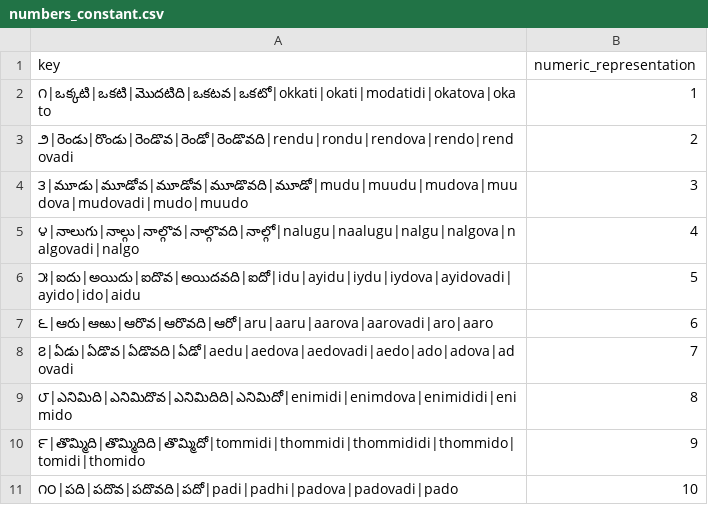
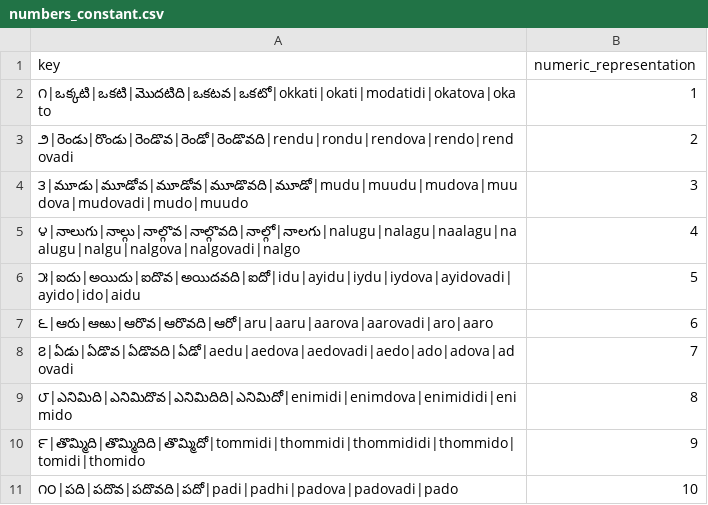
Before and after one commit to hellohaptik/chatbot_ner, a CSV file: ner_v2/detectors/temporal/date/te/data/numbers_constant.csv, drawn as a sheet; only a part is shown.

Commit message:
added numerals_constants.csv

```diff
--- a/ner_v2/detectors/temporal/date/te/data/numbers_constant.csv
+++ b/ner_v2/detectors/temporal/date/te/data/numbers_constant.csv
@@ -4,3 +4,3 @@ key,numeric_representation
 ౩|మూడు|మూడోవ|మూడోవ|మూడొవది|మూడో|mudu|muudu|mudova|muudova|mudovadi|mudo|muudo,3
-౪|నాలుగు|నాల్గు|నాల్గొవ|నాల్గొవది|నాల్గో|nalugu|naalugu|nalgu|nalgova|nalgovadi|nalgo,4
+౪|నాలుగు|నాల్గు|నాల్గొవ|నాల్గొవది|నాల్గో|నాలగు|nalugu|nalagu|naalagu|naalugu|nalgu|nalgova|nalgovadi|nalgo,4
 ౫|ఐదు|అయిదు|ఐదొవ|అయిదవది|ఐదో|idu|ayidu|iydu|iydova|ayidovadi|ayido|ido|aidu,5
```
Also changed, not shown: 2 other files.
